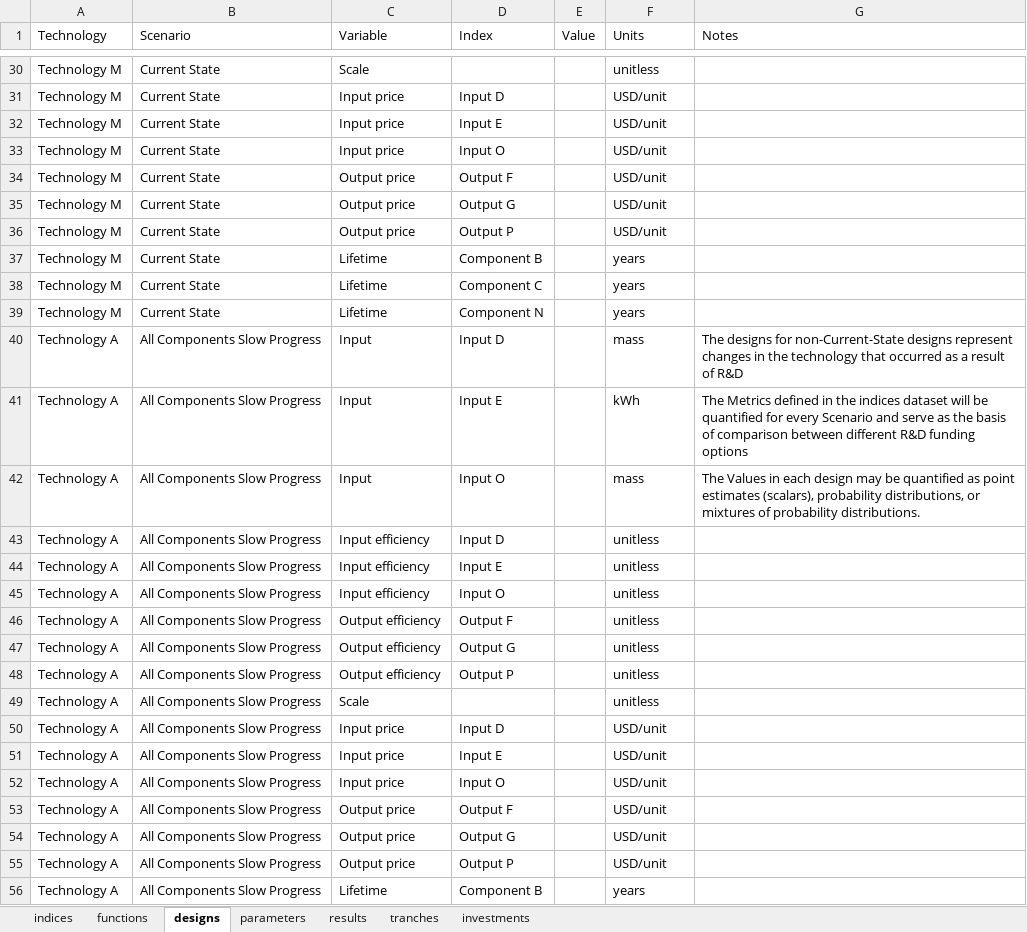
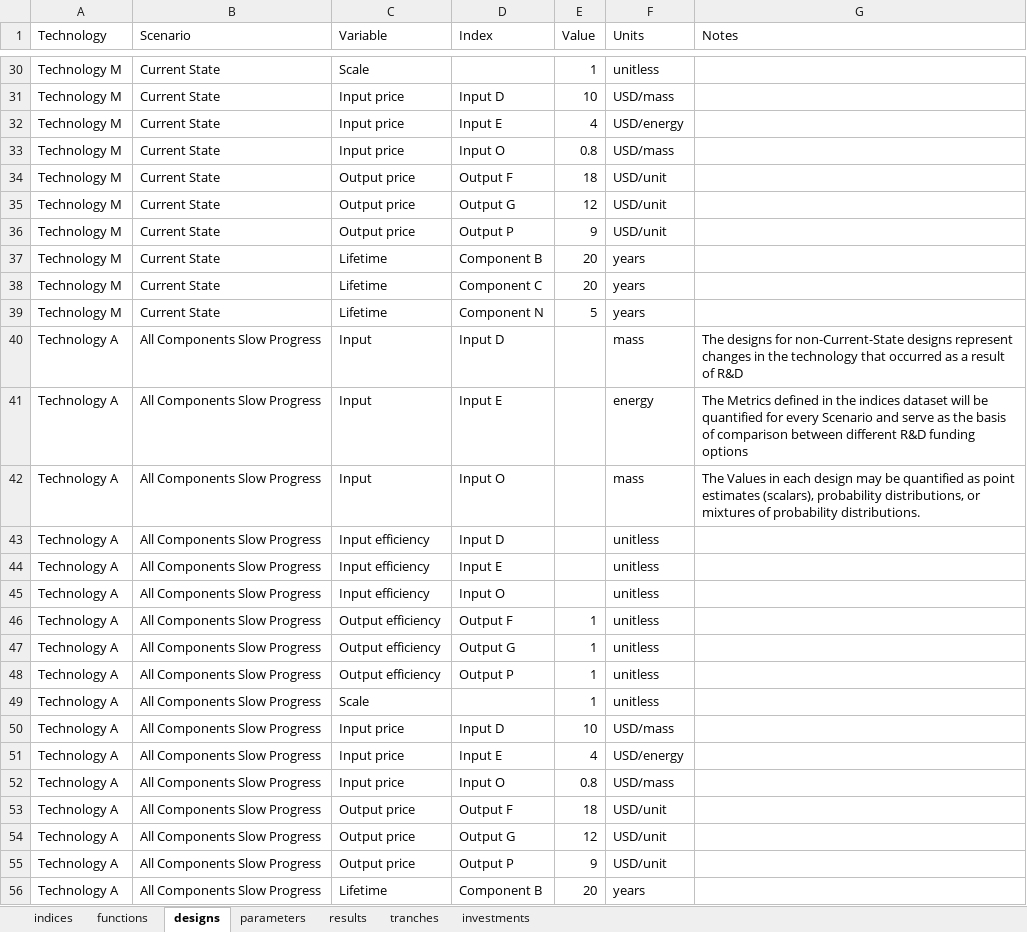
Before and after one commit to NREL/tyche, an Excel workbook: src/technology/template/template.xlsx, sheet designs, drawn as a sheet; only a part is shown, gaps mark what is left out; values as stored, in another font and other column widths than the file's, no borders; the diff covers the shown part only; the diff names each change by its address in the sheet, - before the commit and + after, or states it on an @@ line.

Commit message:
#130 starts populating design values; incomplete

```diff
--- a/src/technology/template/template.xlsx (sheet designs)
+++ b/src/technology/template/template.xlsx (sheet designs)
-E30 (Value): (empty)
+E30 (Value): 1
-E31 (Value): (empty)
+E31 (Value): 10
-F31 (Units): USD/unit
+F31 (Units): USD/mass
-E32 (Value): (empty)
+E32 (Value): 4
-F32 (Units): USD/unit
+F32 (Units): USD/energy
-E33 (Value): (empty)
+E33 (Value): 0.8
-F33 (Units): USD/unit
+F33 (Units): USD/mass
-E34 (Value): (empty)
+E34 (Value): 18
-E35 (Value): (empty)
+E35 (Value): 12
-E36 (Value): (empty)
+E36 (Value): 9
-E37:E38 (Value): (empty)
+E37:E38 (Value): 20
-E39 (Value): (empty)
+E39 (Value): 5
-F41 (Units): kWh
+F41 (Units): energy
-E46:E49 (Value): (empty)
+E46:E49 (Value): 1
-E50 (Value): (empty)
+E50 (Value): 10
-F50 (Units): USD/unit
+F50 (Units): USD/mass
-E51 (Value): (empty)
+E51 (Value): 4
-F51 (Units): USD/unit
+F51 (Units): USD/energy
-E52 (Value): (empty)
+E52 (Value): 0.8
-F52 (Units): USD/unit
+F52 (Units): USD/mass
-E53 (Value): (empty)
+E53 (Value): 18
-E54 (Value): (empty)
+E54 (Value): 12
-E55 (Value): (empty)
+E55 (Value): 9
-E56 (Value): (empty)
+E56 (Value): 20
```
Also changed, not shown: 448 edited cells elsewhere in this sheet, sheet tranches.
